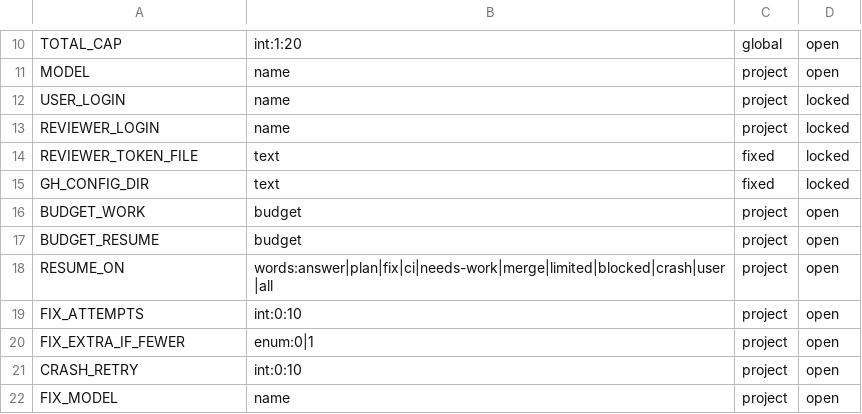
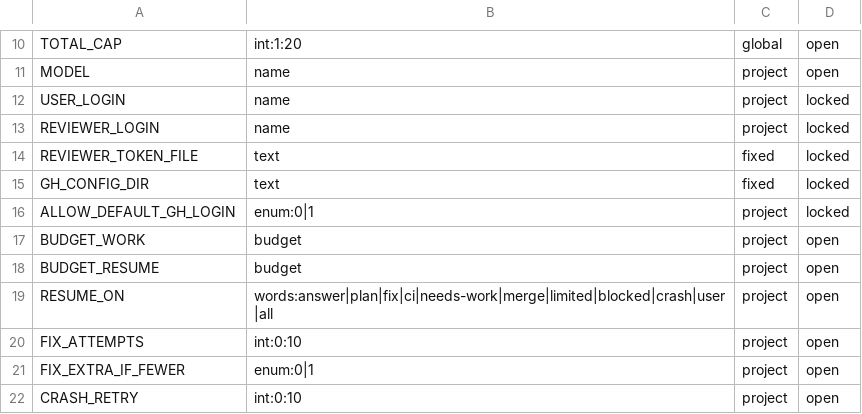
Before and after one commit to glyzer/canccu-dispatcher, a TSV file: lib/canccu-settings.tsv, drawn as a sheet; only a part is shown, gaps mark what is left out; the shorter side is filled out with more unchanged rows.

```diff
--- a/lib/canccu-settings.tsv
+++ b/lib/canccu-settings.tsv
@@ -15,2 +15,3 @@ REVIEWER_TOKEN_FILE	text	fixed	locked
 GH_CONFIG_DIR	text	fixed	locked
+ALLOW_DEFAULT_GH_LOGIN	enum:0|1	project	locked
 BUDGET_WORK	budget	project	open
```
Also changed, not shown: 23 other files.
